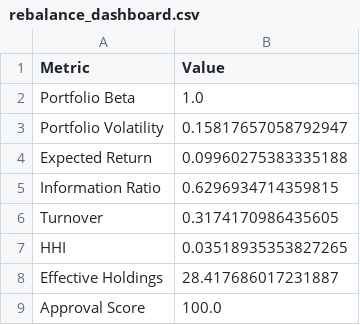
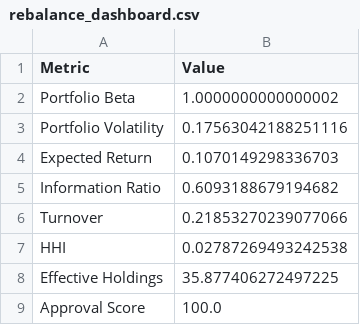
Before and after one commit to sakshinekkala28/Institutional_Quant_Platform, a CSV file: data/live/rebalance_dashboard.csv, drawn as a sheet.

```diff
--- a/data/live/rebalance_dashboard.csv
+++ b/data/live/rebalance_dashboard.csv
@@ -1,9 +1,9 @@
 Metric,Value
-Portfolio Beta,1.0
-Portfolio Volatility,0.15817657058792947
-Expected Return,0.09960275383335188
-Information Ratio,0.6296934714359815
-Turnover,0.3174170986435605
-HHI,0.03518935353827265
-Effective Holdings,28.417686017231887
+Portfolio Beta,1.0000000000000002
+Portfolio Volatility,0.17563042188251116
+Expected Return,0.1070149298336703
+Information Ratio,0.6093188679194682
+Turnover,0.21853270239077066
+HHI,0.02787269493242538
+Effective Holdings,35.877406272497225
 Approval Score,100.0
```
Also changed, not shown: 4 other files.
